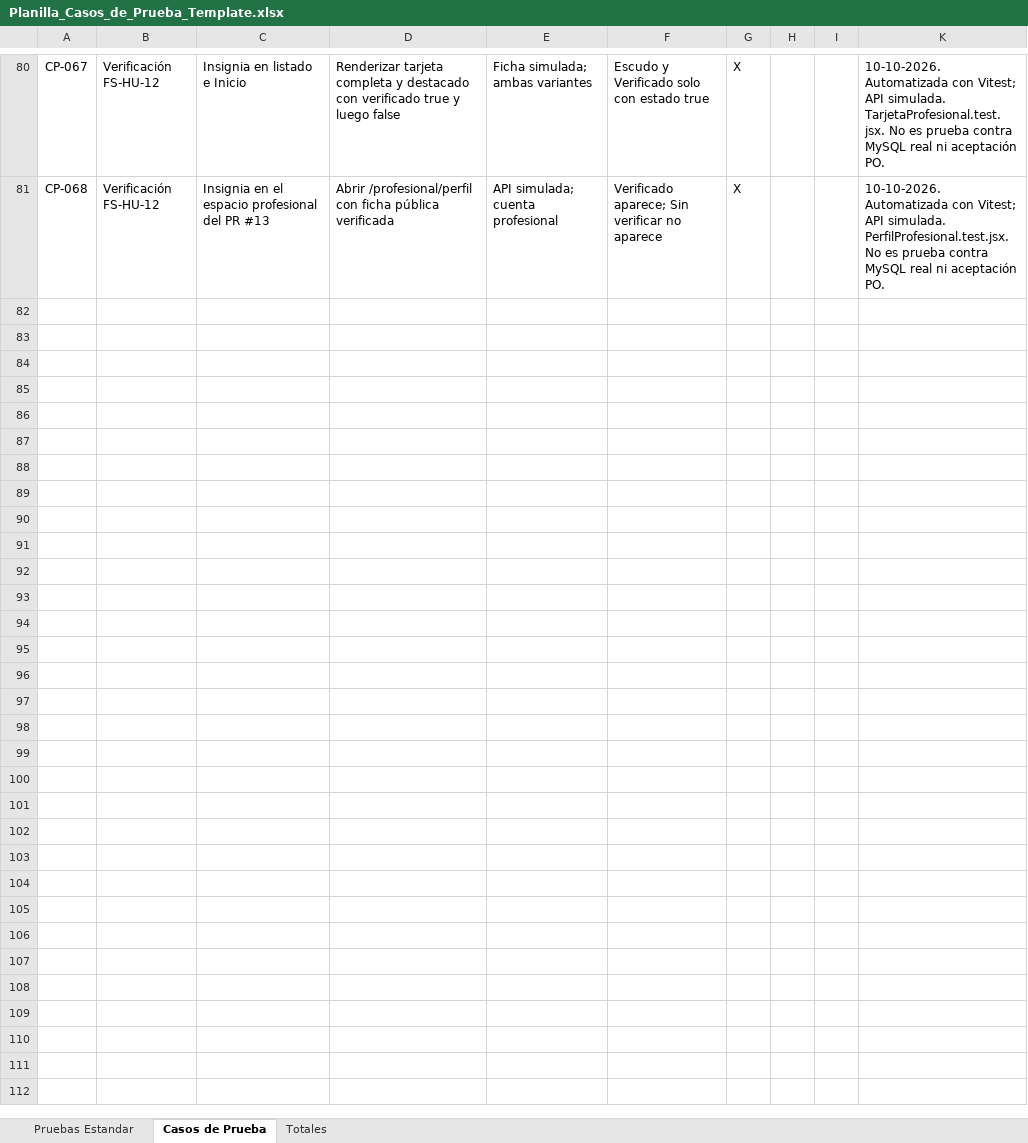
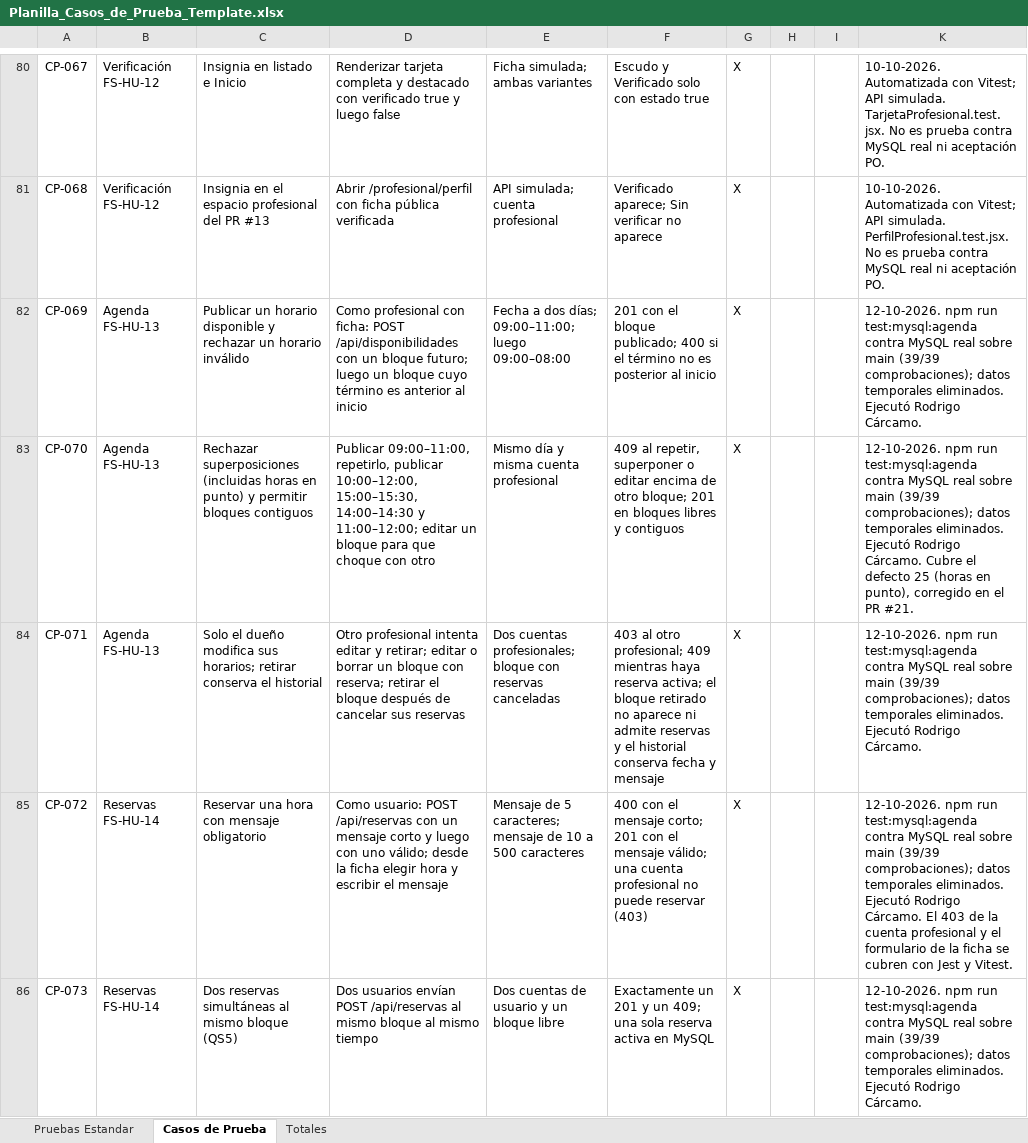
Before and after one commit to rodriacr/FitSearch, an Excel workbook: FASE 2/Evidencias Proyecto/Evidencias de documentación/Plan de Pruebas/Planilla_Casos_de_Prueba_Template.xlsx, sheet Casos de Prueba, drawn as a sheet; only a part is shown, gaps mark what is left out; values as stored, in another font and other column widths than the file's, no borders; charts and pictures not drawn; the diff covers the shown part only; the diff names each change by its address in the sheet, - before the commit and + after, or states it on an @@ line.

Commit message:
Registra decisiones del PO, casos CP-069 a CP-078 y defectos 25 y 26
FS-HU-04 aceptada por el PO; FS-HU-12 en proceso en el Sprint 3. Planilla con 78 casos (75 aprobados) y celdas de CP-061 a CP-068 ordenadas. Registro de Defectos con los defectos 25 (corregido) y 26 (abierto, PR #22). Guía 2.4 y control actualizados al 12-10-2026.

```diff
--- a/FASE 2/Evidencias Proyecto/Evidencias de documentación/Plan de Pruebas/Planilla_Casos_de_Prueba_Template.xlsx (sheet Casos de Prueba)
+++ b/FASE 2/Evidencias Proyecto/Evidencias de documentación/Plan de Pruebas/Planilla_Casos_de_Prueba_Template.xlsx (sheet Casos de Prueba)
+row 82: CP-069 | Agenda FS-HU-13 | Publicar un horario disponible y rechazar un horario inválido | Como profesional con ficha: POST /api/disponibilidades con un bloque futuro; luego un bloque cuyo término es anterior al inicio | Fecha a dos días; 09:00–11:00; luego 09:00–08:00 | 201 con el bloque publicado; 400 si el término no es posterior al inicio | X |  |  | 12-10-2026. npm run test:mysql:agenda contra MySQL real sobre main (39/39 comprobaciones); datos temporales eliminados. Ejecutó Rodrigo Cárcamo.
+row 83: CP-070 | Agenda FS-HU-13 | Rechazar superposiciones (incluidas horas en punto) y permitir bloques contiguos | Publicar 09:00–11:00, repetirlo, publicar 10:00–12:00, 15:00–15:30, 14:00–14:30 y 11:00–12:00; editar un bloque para que choque con otro | Mismo día y misma cuenta profesional | 409 al repetir, superponer o editar encima de otro bloque; 201 en bloques libres y contiguos | X |  |  | 12-10-2026. npm run test:mysql:agenda contra MySQL real sobre main (39/39 comprobaciones); datos temporales eliminados. Ejecutó Rodrigo Cárcamo. Cubre el defecto 25 (horas en punto), corregido en el PR #21.
+row 84: CP-071 | Agenda FS-HU-13 | Solo el dueño modifica sus horarios; retirar conserva el historial | Otro profesional intenta editar y retirar; editar o borrar un bloque con reserva; retirar el bloque después de cancelar sus reservas | Dos cuentas profesionales; bloque con reservas canceladas | 403 al otro profesional; 409 mientras haya reserva activa; el bloque retirado no aparece ni admite reservas y el historial conserva fecha y mensaje | X |  |  | 12-10-2026. npm run test:mysql:agenda contra MySQL real sobre main (39/39 comprobaciones); datos temporales eliminados. Ejecutó Rodrigo Cárcamo.
+row 85: CP-072 | Reservas FS-HU-14 | Reservar una hora con mensaje obligatorio | Como usuario: POST /api/reservas con un mensaje corto y luego con uno válido; desde la ficha elegir hora y escribir el mensaje | Mensaje de 5 caracteres; mensaje de 10 a 500 caracteres | 400 con el mensaje corto; 201 con el mensaje válido; una cuenta profesional no puede reservar (403) | X |  |  | 12-10-2026. npm run test:mysql:agenda contra MySQL real sobre main (39/39 comprobaciones); datos temporales eliminados. Ejecutó Rodrigo Cárcamo. El 403 de la cuenta profesional y el formulario de la ficha se cubren con Jest y Vitest.
+row 86: CP-073 | Reservas FS-HU-14 | Dos reservas simultáneas al mismo bloque (QS5) | Dos usuarios envían POST /api/reservas al mismo bloque al mismo tiempo | Dos cuentas de usuario y un bloque libre | Exactamente un 201 y un 409; una sola reserva activa en MySQL | X |  |  | 12-10-2026. npm run test:mysql:agenda contra MySQL real sobre main (39/39 comprobaciones); datos temporales eliminados. Ejecutó Rodrigo Cárcamo.
```
Also changed, not shown: 5 added rows and 3 edited cells elsewhere in this sheet, sheet Totales, hidden cells, FASE 1/Evidencias Grupales/Material complementario/PMOInformatica_Plantilla_de_Product_Backlog.xlsx, FASE 2/Evidencias Proyecto/Evidencias de documentación/Control del proyecto/control-capstone-2026-FitSearch.xlsx, 3 other files.
